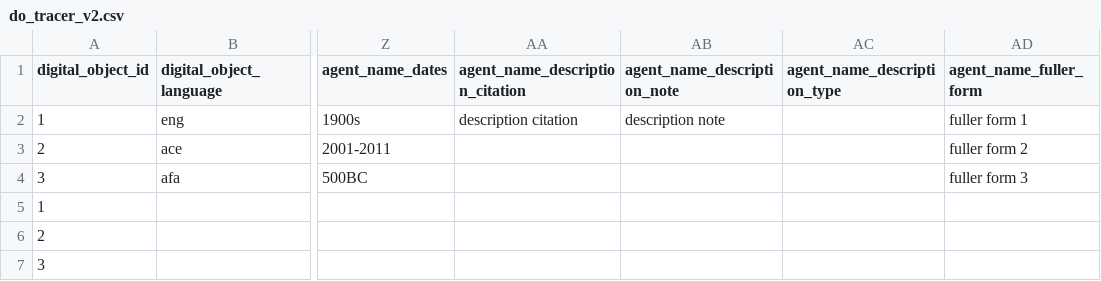
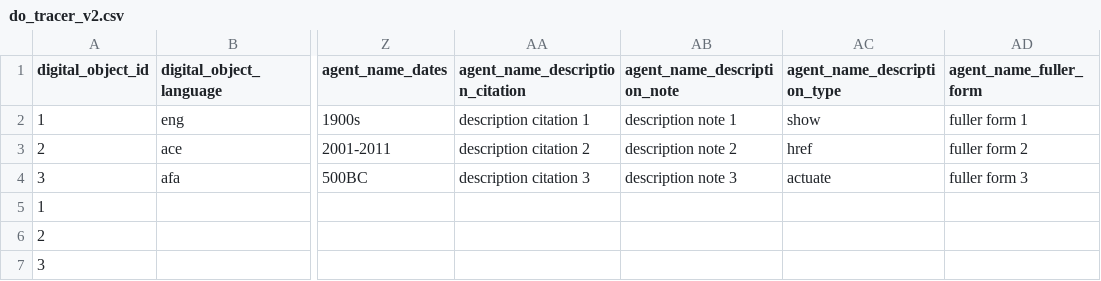
Before and after one commit to archivesspace/archivesspace, a CSV file: migrations/examples/csv/do_tracer_v2.csv, drawn as a sheet; only a part is shown, gaps mark what is left out; the diff names each change by its address in the sheet, - before the commit and + after, or states it on an @@ line.

Commit message:
add note citation and force tests to use demo db

```diff
--- a/migrations/examples/csv/do_tracer_v2.csv
+++ b/migrations/examples/csv/do_tracer_v2.csv
-AA2 (agent_name_description_citation): description citation
+AA2 (agent_name_description_citation): description citation 1
-AB2 (agent_name_description_note): description note
+AB2 (agent_name_description_note): description note 1
-AC2 (agent_name_description_type): (empty)
+AC2 (agent_name_description_type): show
-AA3 (agent_name_description_citation): (empty)
+AA3 (agent_name_description_citation): description citation 2
-AB3 (agent_name_description_note): (empty)
+AB3 (agent_name_description_note): description note 2
-AC3 (agent_name_description_type): (empty)
+AC3 (agent_name_description_type): href
-AA4 (agent_name_description_citation): (empty)
+AA4 (agent_name_description_citation): description citation 3
-AB4 (agent_name_description_note): (empty)
+AB4 (agent_name_description_note): description note 3
-AC4 (agent_name_description_type): (empty)
+AC4 (agent_name_description_type): actuate
```
Also changed, not shown: 2 other files.
